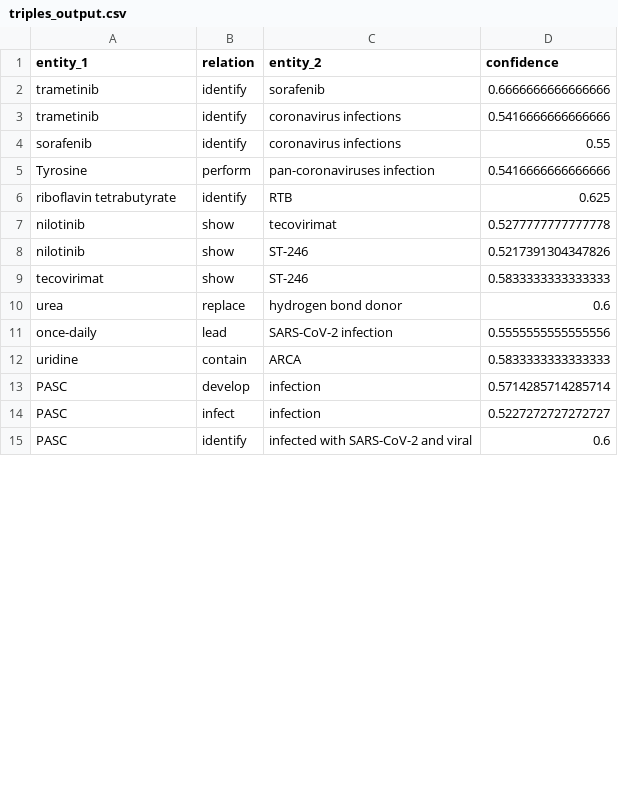
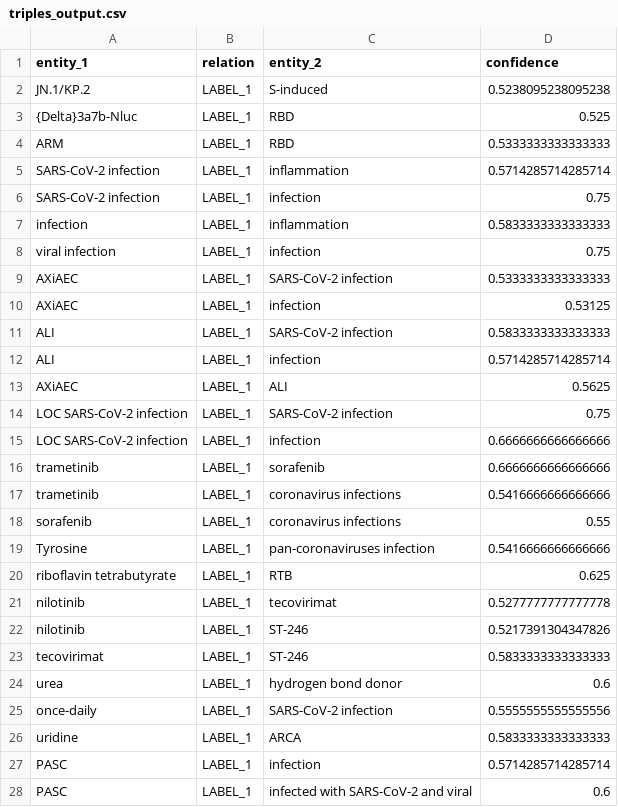
Before and after one commit to D-L-C-S/medRxiv-knowledge-graph, a CSV file: output/triples_output.csv, drawn as a sheet; only a part is shown; the diff covers the shown part only.

```diff
--- a/output/triples_output.csv
+++ b/output/triples_output.csv
@@ -1,15 +1,28 @@
 entity_1,relation,entity_2,confidence
-trametinib,identify,sorafenib,0.6666666666666666
-trametinib,identify,coronavirus infections,0.5416666666666666
-sorafenib,identify,coronavirus infections,0.55
-Tyrosine,perform,pan-coronaviruses infection,0.5416666666666666
-riboflavin tetrabutyrate,identify,RTB,0.625
-nilotinib,show,tecovirimat,0.5277777777777778
-nilotinib,show,ST-246,0.5217391304347826
-tecovirimat,show,ST-246,0.5833333333333333
-urea,replace,hydrogen bond donor,0.6
-once-daily,lead,SARS-CoV-2 infection,0.5555555555555556
-uridine,contain,ARCA,0.5833333333333333
-PASC,develop,infection,0.5714285714285714
-PASC,infect,infection,0.5227272727272727
-PASC,identify,infected with SARS-CoV-2 and viral,0.6
+JN.1/KP.2,LABEL_1,S-induced,0.5238095238095238
+{Delta}3a7b-Nluc,LABEL_1,RBD,0.525
+ARM,LABEL_1,RBD,0.5333333333333333
+SARS-CoV-2 infection,LABEL_1,inflammation,0.5714285714285714
+SARS-CoV-2 infection,LABEL_1,infection,0.75
+infection,LABEL_1,inflammation,0.5833333333333333
+viral infection,LABEL_1,infection,0.75
+AXiAEC,LABEL_1,SARS-CoV-2 infection,0.5333333333333333
+AXiAEC,LABEL_1,infection,0.53125
+ALI,LABEL_1,SARS-CoV-2 infection,0.5833333333333333
+ALI,LABEL_1,infection,0.5714285714285714
+AXiAEC,LABEL_1,ALI,0.5625
+LOC SARS-CoV-2 infection,LABEL_1,SARS-CoV-2 infection,0.75
+LOC SARS-CoV-2 infection,LABEL_1,infection,0.6666666666666666
+trametinib,LABEL_1,sorafenib,0.6666666666666666
+trametinib,LABEL_1,coronavirus infections,0.5416666666666666
+sorafenib,LABEL_1,coronavirus infections,0.55
+Tyrosine,LABEL_1,pan-coronaviruses infection,0.5416666666666666
+riboflavin tetrabutyrate,LABEL_1,RTB,0.625
+nilotinib,LABEL_1,tecovirimat,0.5277777777777778
+nilotinib,LABEL_1,ST-246,0.5217391304347826
+tecovirimat,LABEL_1,ST-246,0.5833333333333333
+urea,LABEL_1,hydrogen bond donor,0.6
+once-daily,LABEL_1,SARS-CoV-2 infection,0.5555555555555556
+uridine,LABEL_1,ARCA,0.5833333333333333
+PASC,LABEL_1,infection,0.5714285714285714
+PASC,LABEL_1,infected with SARS-CoV-2 and viral,0.6
```
Also changed, not shown: 16 removed rows and 43 edited cells elsewhere in this file, data/entities_extracted.csv, data/relations.csv, 7 other files.
